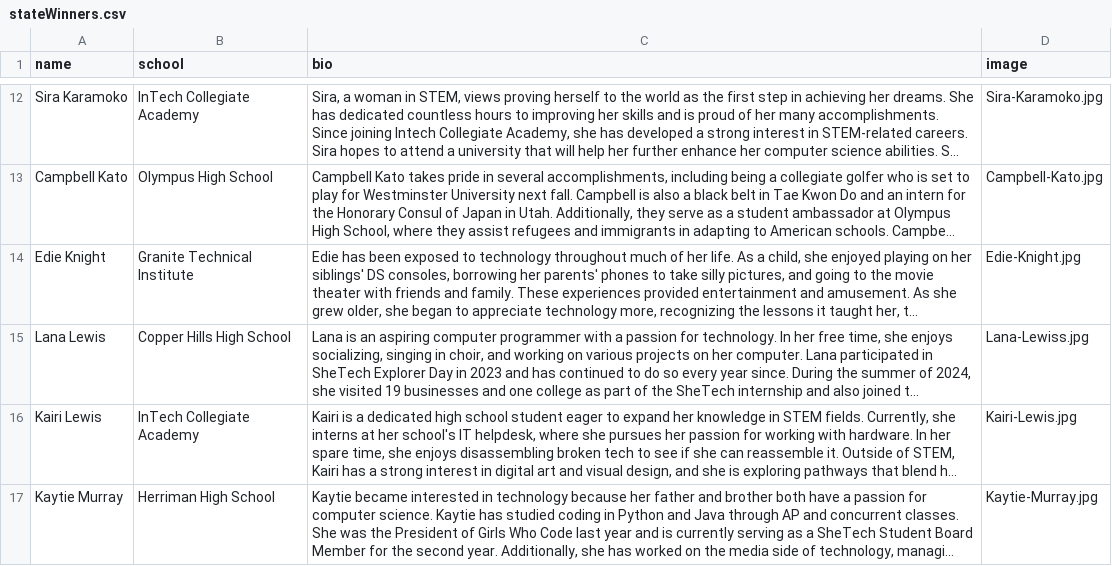
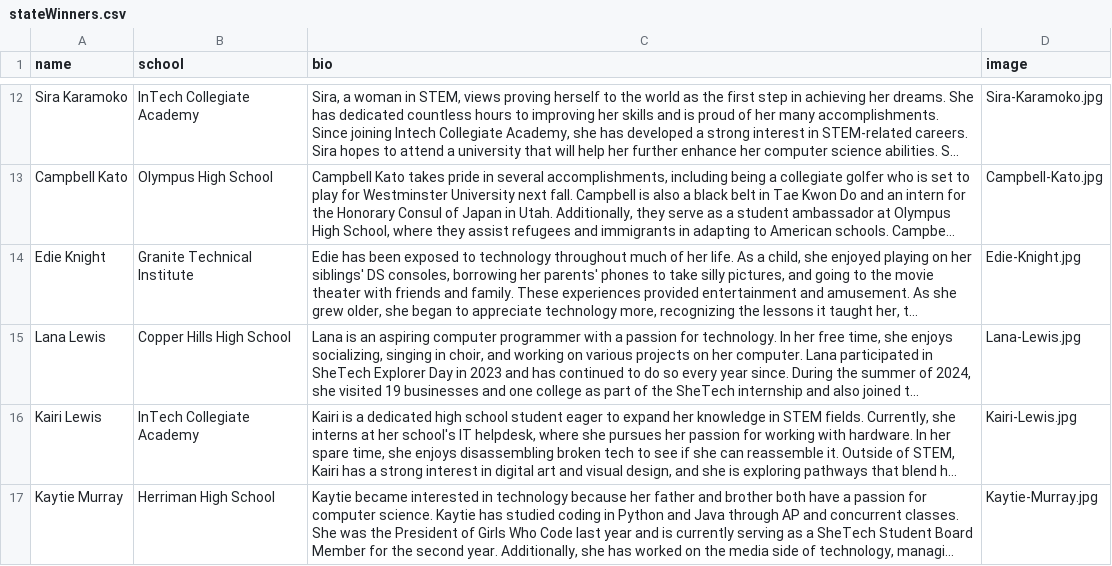
Before and after one commit to MargretP/NCWIT_AiC, a CSV file: affiliate_data/stateWinners.csv, drawn as a sheet; only a part is shown, gaps mark what is left out; long unchanged cells end in …; the diff names each change by its address in the sheet, - before the commit and + after, or states it on an @@ line.

Commit message:
Update stateWinners.csv

```diff
--- a/affiliate_data/stateWinners.csv
+++ b/affiliate_data/stateWinners.csv
-D15 (image): Lana-Lewiss.jpg
+D15 (image): Lana-Lewis.jpg
```
